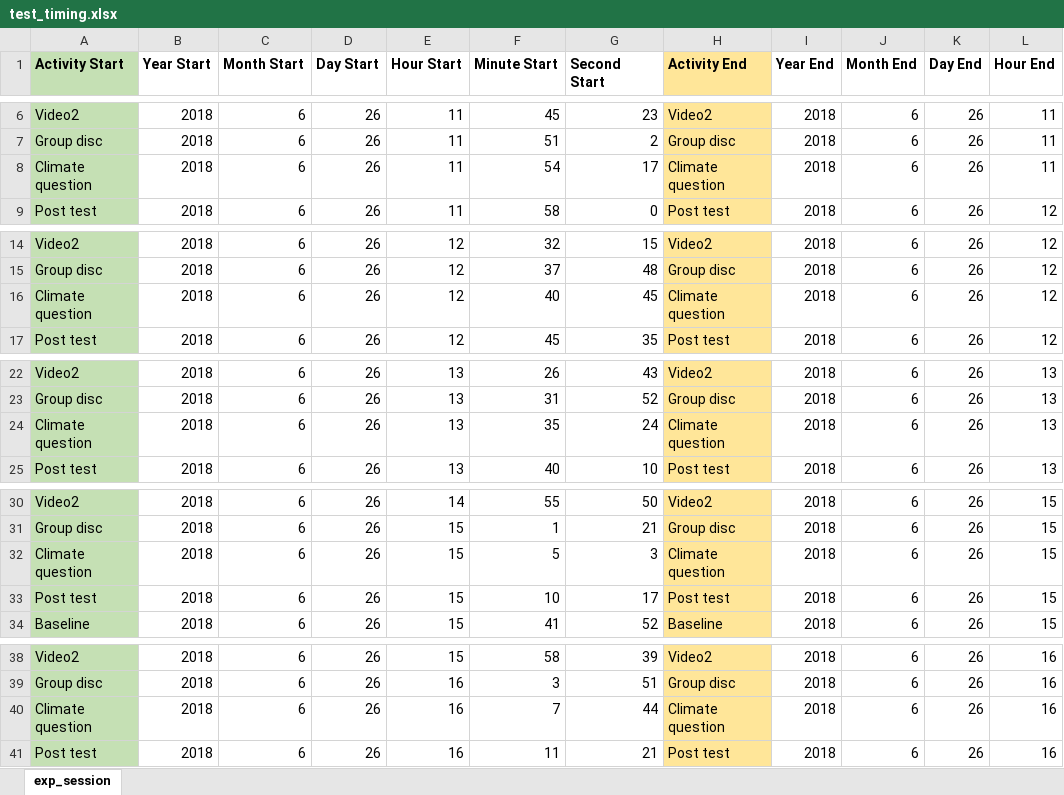
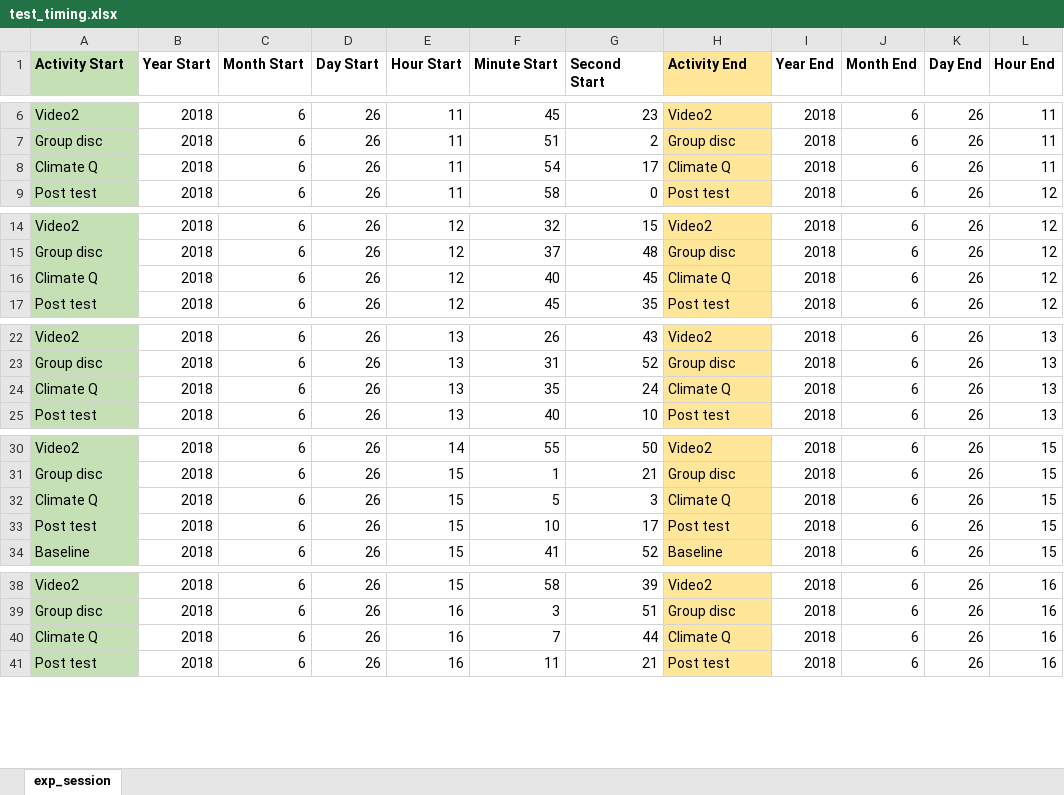
Before and after one commit to ariel-morrison/hand_sensor_test, an Excel workbook: empaticadata/test_timing.xlsx, sheet exp_session, drawn as a sheet; only a part is shown, gaps mark what is left out; values as stored, in another font and other column widths than the file's, no borders; the diff covers the shown part only; the diff names each change by its address in the sheet, - before the commit and + after, or states it on an @@ line.

```diff
--- a/empaticadata/test_timing.xlsx (sheet exp_session)
+++ b/empaticadata/test_timing.xlsx (sheet exp_session)
-A8 (Activity Start): Climate question
+A8 (Activity Start): Climate Q
-H8 (Activity End): Climate question
+H8 (Activity End): Climate Q
-A16 (Activity Start): Climate question
+A16 (Activity Start): Climate Q
-H16 (Activity End): Climate question
+H16 (Activity End): Climate Q
-A24 (Activity Start): Climate question
+A24 (Activity Start): Climate Q
-H24 (Activity End): Climate question
+H24 (Activity End): Climate Q
-A32 (Activity Start): Climate question
+A32 (Activity Start): Climate Q
-H32 (Activity End): Climate question
+H32 (Activity End): Climate Q
-A40 (Activity Start): Climate question
+A40 (Activity Start): Climate Q
-H40 (Activity End): Climate question
+H40 (Activity End): Climate Q
```
Also changed, not shown: 88 added rows and 6 edited cells elsewhere in this sheet, 47 other files.
